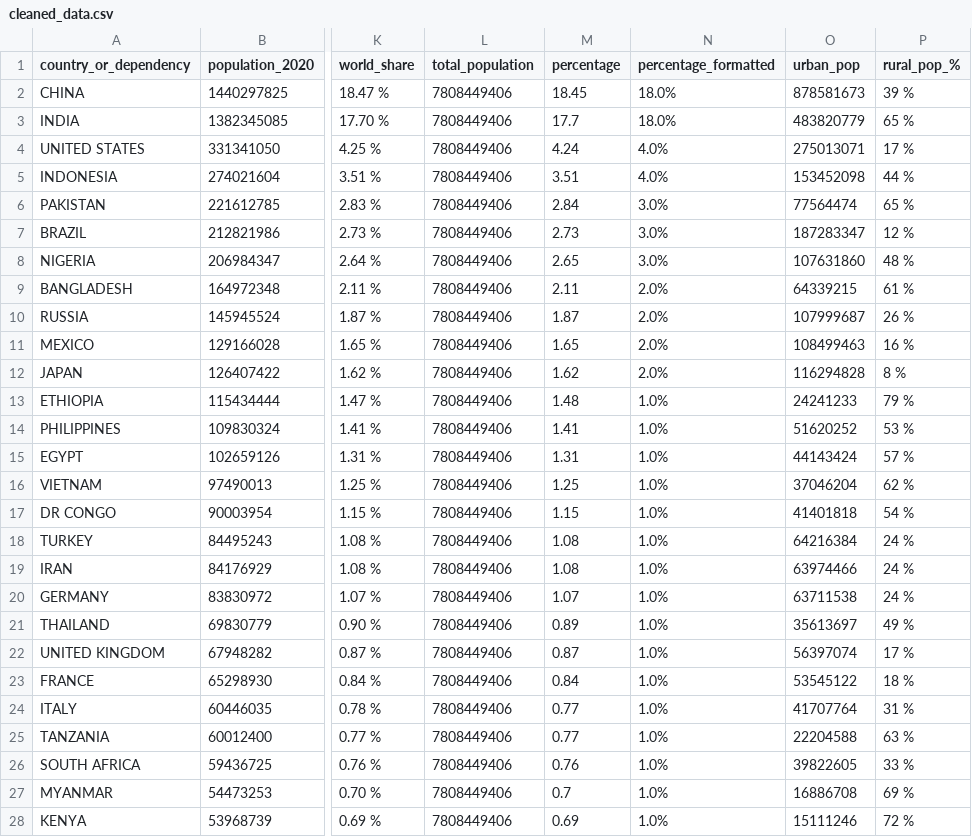
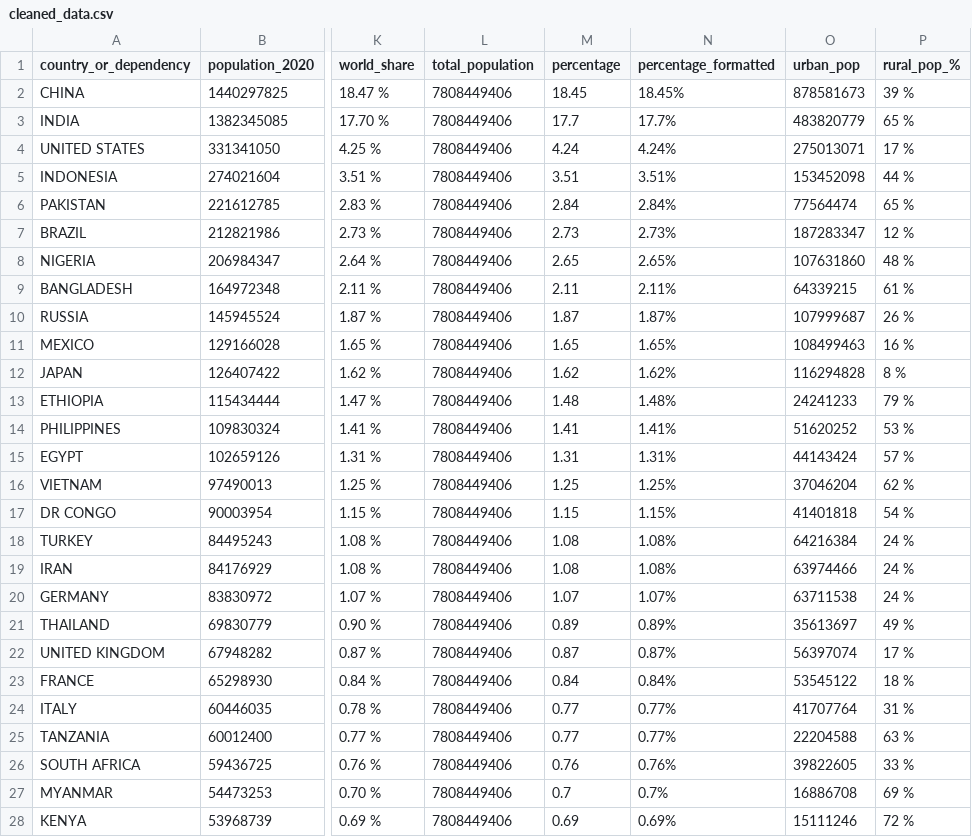
Before and after one commit to CamilaJaviera91/pyspark-first-approach, a CSV file: data/cleaned_data_output/cleaned_data.csv, drawn as a sheet; only a part is shown, gaps mark what is left out; the diff covers the shown part only; the diff names each change by its address in the sheet, - before the commit and + after, or states it on an @@ line.

```diff
--- a/data/cleaned_data_output/cleaned_data.csv
+++ b/data/cleaned_data_output/cleaned_data.csv
-N2 (percentage_formatted): 18.0%
+N2 (percentage_formatted): 18.45%
-N3 (percentage_formatted): 18.0%
+N3 (percentage_formatted): 17.7%
-N4 (percentage_formatted): 4.0%
+N4 (percentage_formatted): 4.24%
-N5 (percentage_formatted): 4.0%
+N5 (percentage_formatted): 3.51%
-N6 (percentage_formatted): 3.0%
+N6 (percentage_formatted): 2.84%
-N7 (percentage_formatted): 3.0%
+N7 (percentage_formatted): 2.73%
-N8 (percentage_formatted): 3.0%
+N8 (percentage_formatted): 2.65%
-N9 (percentage_formatted): 2.0%
+N9 (percentage_formatted): 2.11%
-N10 (percentage_formatted): 2.0%
+N10 (percentage_formatted): 1.87%
-N11 (percentage_formatted): 2.0%
+N11 (percentage_formatted): 1.65%
-N12 (percentage_formatted): 2.0%
+N12 (percentage_formatted): 1.62%
-N13 (percentage_formatted): 1.0%
+N13 (percentage_formatted): 1.48%
-N14 (percentage_formatted): 1.0%
+N14 (percentage_formatted): 1.41%
-N15 (percentage_formatted): 1.0%
+N15 (percentage_formatted): 1.31%
-N16 (percentage_formatted): 1.0%
+N16 (percentage_formatted): 1.25%
-N17 (percentage_formatted): 1.0%
+N17 (percentage_formatted): 1.15%
-N18:N19 (percentage_formatted): 1.0%
+N18:N19 (percentage_formatted): 1.08%
-N20 (percentage_formatted): 1.0%
+N20 (percentage_formatted): 1.07%
-N21 (percentage_formatted): 1.0%
+N21 (percentage_formatted): 0.89%
-N22 (percentage_formatted): 1.0%
+N22 (percentage_formatted): 0.87%
-N23 (percentage_formatted): 1.0%
+N23 (percentage_formatted): 0.84%
-N24:N25 (percentage_formatted): 1.0%
+N24:N25 (percentage_formatted): 0.77%
-N26 (percentage_formatted): 1.0%
+N26 (percentage_formatted): 0.76%
-N27 (percentage_formatted): 1.0%
+N27 (percentage_formatted): 0.7%
-N28 (percentage_formatted): 1.0%
+N28 (percentage_formatted): 0.69%
```
Also changed, not shown: 151 edited cells elsewhere in this file, 2 other files.
